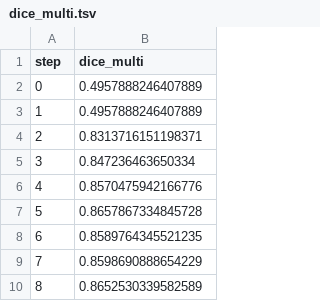
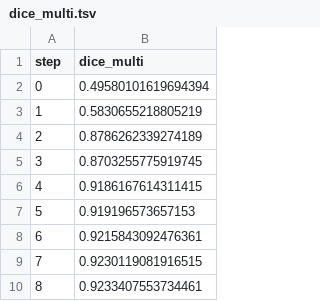
Before and after one commit to iterative/example-get-started-experiments, a TSV file: results/train/plots/metrics/dice_multi.tsv, drawn as a sheet.

```diff
--- a/results/train/plots/metrics/dice_multi.tsv
+++ b/results/train/plots/metrics/dice_multi.tsv
@@ -1,10 +1,10 @@
 step	dice_multi
-0	0.4957888246407889
-1	0.4957888246407889
-2	0.8313716151198371
-3	0.847236463650334
-4	0.8570475942166776
-5	0.8657867334845728
-6	0.8589764345521235
-7	0.8598690888654229
-8	0.8652530339582589
+0	0.49580101619694394
+1	0.5830655218805219
+2	0.8786262339274189
+3	0.8703255775919745
+4	0.9186167614311415
+5	0.919196573657153
+6	0.9215843092476361
+7	0.9230119081916515
+8	0.9233407553734461
```
Also changed, not shown: results/train/plots/metrics/eval/loss.tsv, results/train/plots/metrics/train/loss.tsv, 4 other files.
